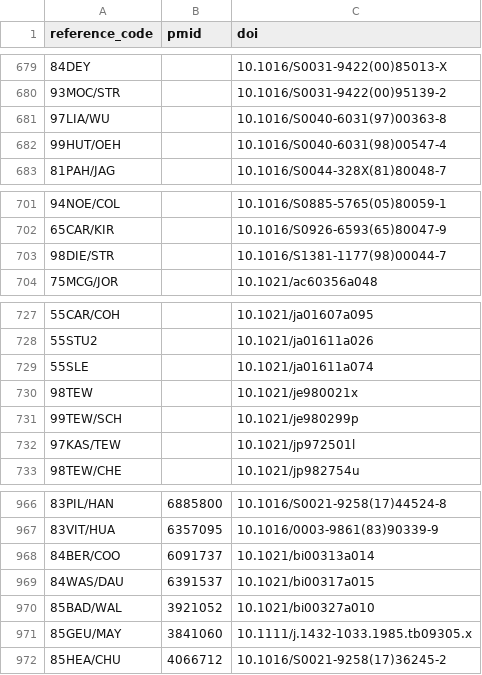
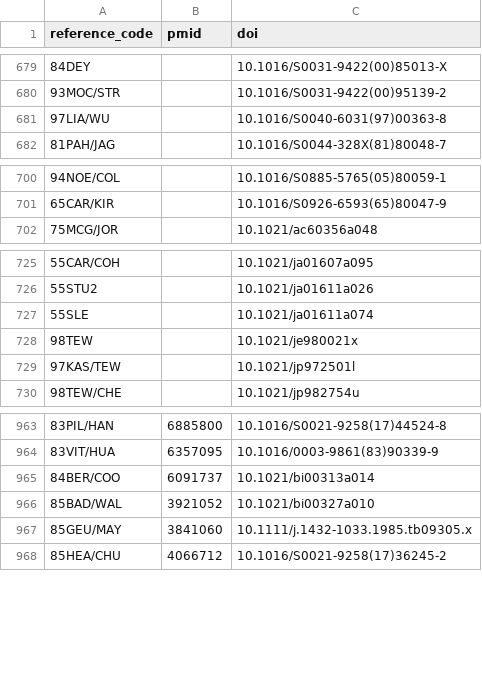
Before and after one commit to roberts-farm-of-ideas/8, a CSV file: materials/reference_code_mappings/reference_code_mappings.csv, drawn as a sheet; only a part is shown, gaps mark what is left out; the diff names each change by its address in the sheet, - before the commit and + after, or states it on an @@ line.

Commit message:
removes duplicates

```diff
--- a/materials/reference_code_mappings/reference_code_mappings.csv
+++ b/materials/reference_code_mappings/reference_code_mappings.csv
-row 682: 99HUT/OEH |  | 10.1016/S0040-6031(98)00547-4
-row 703: 98DIE/STR |  | 10.1016/S1381-1177(98)00044-7
-row 731: 99TEW/SCH |  | 10.1021/je980299p
-row 969: 84WAS/DAU | 6391537 | 10.1021/bi00317a015
```
